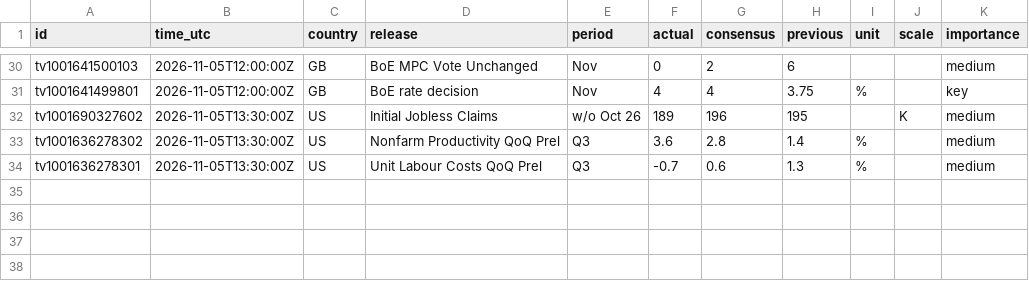
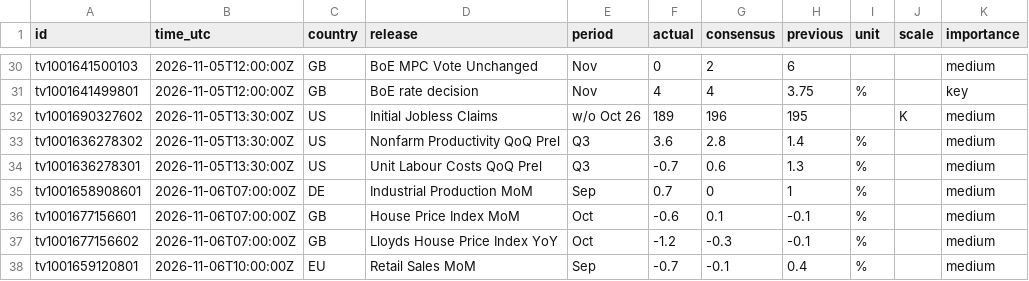
Before and after one commit to mrmikerbrown-maker/Pulse-Site-Demo-v1-Not-Public, a CSV file: data/history.csv, drawn as a sheet; only a part is shown, gaps mark what is left out; the diff names each change by its address in the sheet, - before the commit and + after, or states it on an @@ line.

```diff
--- a/data/history.csv
+++ b/data/history.csv
+row 35: tv1001658908601 | 2026-11-06T07:00:00Z | DE | Industrial Production MoM | Sep | 0.7 | 0 | 1 | % |  | medium
+row 36: tv1001677156601 | 2026-11-06T07:00:00Z | GB | House Price Index MoM | Oct | -0.6 | 0.1 | -0.1 | % |  | medium
+row 37: tv1001677156602 | 2026-11-06T07:00:00Z | GB | Lloyds House Price Index YoY | Oct | -1.2 | -0.3 | -0.1 | % |  | medium
+row 38: tv1001659120801 | 2026-11-06T10:00:00Z | EU | Retail Sales MoM | Sep | -0.7 | -0.1 | 0.4 | % |  | medium
```
Also changed, not shown: 1 other file.
